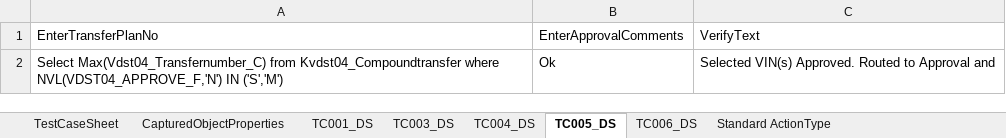
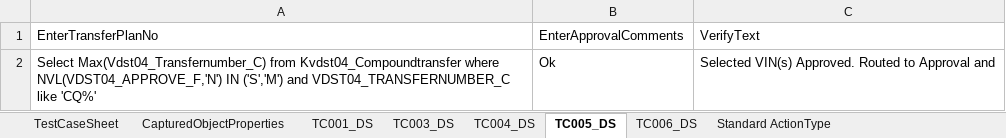
Before and after one commit to Mahesh125P/TestAutomation, an Excel workbook: src/main/resources/TestCase/VDS/TestCase_VDS_Compound Transfer.xlsm, sheet TC005_DS, drawn as a sheet; values as stored, in another font and other column widths than the file's, no borders; the diff names each change by its address in the sheet, - before the commit and + after, or states it on an @@ line.

```diff
--- a/src/main/resources/TestCase/VDS/TestCase_VDS_Compound Transfer.xlsm (sheet TC005_DS)
+++ b/src/main/resources/TestCase/VDS/TestCase_VDS_Compound Transfer.xlsm (sheet TC005_DS)
-A2: …IN ('S','M')
+A2: …IN ('S','M') and VDST04_TRANSFERNUMBER_C like 'CQ%'
```
Also changed, not shown: sheet TC003_DS, sheet CapturedObjectProperties, sheet TC001_DS, sheet TestCaseSheet, formulas that keep their value, src/main/resources/TestCase/VDS/TestCase_VDS_Transfer Route.xlsm, 1 other file.
